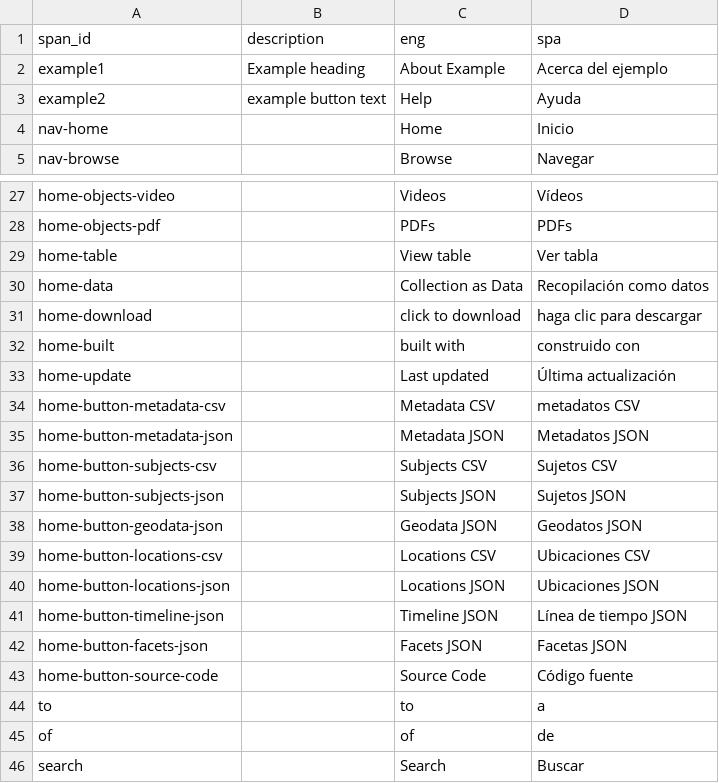
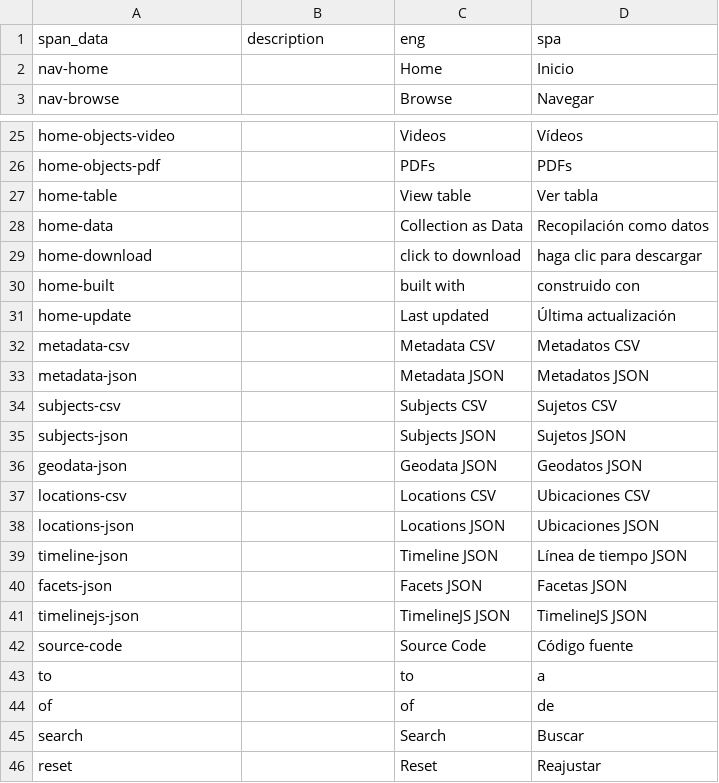
Before and after one commit to owikle/cb-multilingual, a CSV file: _data/config-translation.csv, drawn as a sheet; only a part is shown, gaps mark what is left out; the shorter side is filled out with more unchanged rows; the diff covers the shown part only.

```diff
--- a/_data/config-translation.csv
+++ b/_data/config-translation.csv
@@ -1,4 +1,2 @@
-span_id,description,eng,spa
-example1,Example heading,About Example,Acerca del ejemplo
-example2,example button text,Help,Ayuda
+span_data,description,eng,spa
 nav-home,,Home,Inicio
@@ -33,12 +31,13 @@ home-built,,built with,construido con
 home-update,,Last updated,Última actualización
-home-button-metadata-csv,,Metadata CSV,metadatos CSV
-home-button-metadata-json,,Metadata JSON,Metadatos JSON
-home-button-subjects-csv,,Subjects CSV,Sujetos CSV
-home-button-subjects-json,,Subjects JSON,Sujetos JSON
-home-button-geodata-json,,Geodata JSON,Geodatos JSON
-home-button-locations-csv,,Locations CSV,Ubicaciones CSV
-home-button-locations-json,,Locations JSON,Ubicaciones JSON
-home-button-timeline-json,,Timeline JSON,Línea de tiempo JSON
-home-button-facets-json,,Facets JSON,Facetas JSON
-home-button-source-code,,Source Code,Código fuente
+metadata-csv,,Metadata CSV,Metadatos CSV
+metadata-json,,Metadata JSON,Metadatos JSON
+subjects-csv,,Subjects CSV,Sujetos CSV
+subjects-json,,Subjects JSON,Sujetos JSON
+geodata-json,,Geodata JSON,Geodatos JSON
+locations-csv,,Locations CSV,Ubicaciones CSV
+locations-json,,Locations JSON,Ubicaciones JSON
+timeline-json,,Timeline JSON,Línea de tiempo JSON
+facets-json,,Facets JSON,Facetas JSON
+timelinejs-json,,TimelineJS JSON,TimelineJS JSON
+source-code,,Source Code,Código fuente
 to,,to,a
```
Also changed, not shown: 27 added rows elsewhere in this file, 7 other files.
